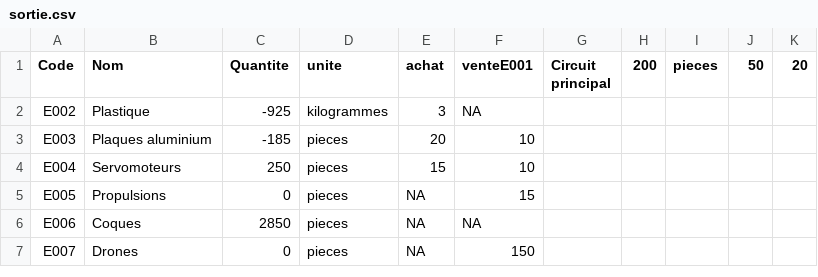
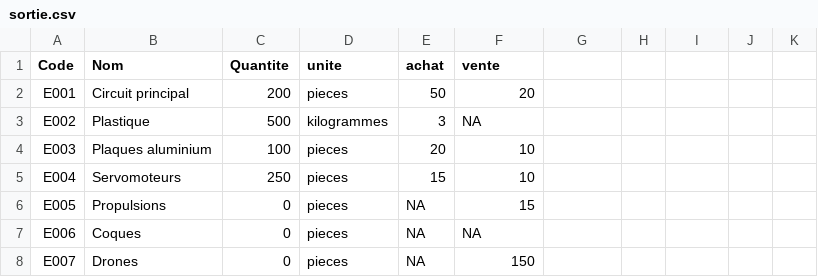
Before and after one commit to ralamazel/ProjetS6, a CSV file: Code/sortie.csv, drawn as a sheet.

```diff
--- a/Code/sortie.csv
+++ b/Code/sortie.csv
@@ -1,7 +1,8 @@
-Code;Nom;Quantite;unite;achat;venteE001;Circuit principal;200;pieces;50;20
-E002;Plastique;-925;kilogrammes;3;NA
-E003;Plaques aluminium;-185;pieces;20;10
+Code;Nom;Quantite;unite;achat;vente
+E001;Circuit principal;200;pieces;50;20
+E002;Plastique;500;kilogrammes;3;NA
+E003;Plaques aluminium;100;pieces;20;10
 E004;Servomoteurs;250;pieces;15;10
 E005;Propulsions;0;pieces;NA;15
-E006;Coques;2850;pieces;NA;NA
+E006;Coques;0;pieces;NA;NA
 E007;Drones;0;pieces;NA;150
```
Also changed, not shown: 6 other files.
